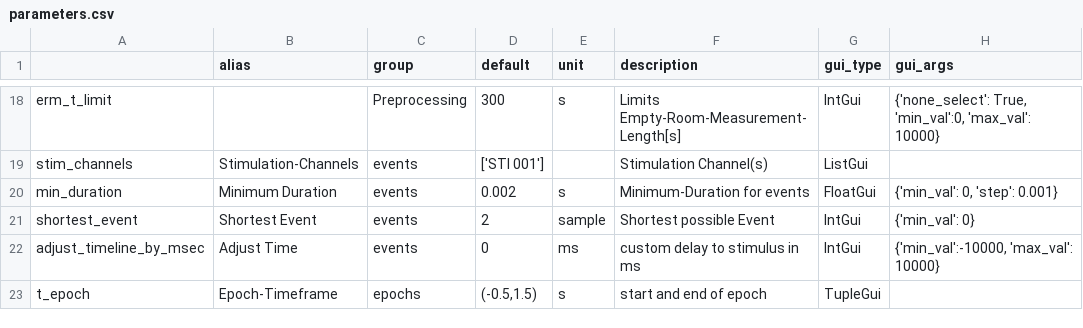
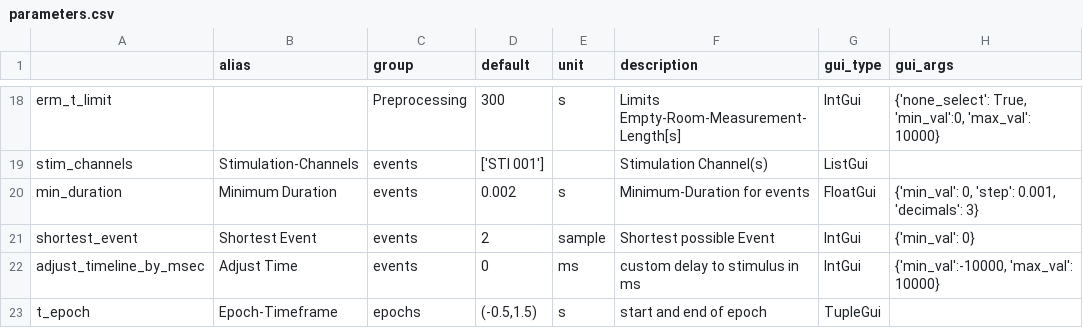
Before and after one commit to marsipu/mne-pipeline-hd, a CSV file: mne_pipeline_hd/resource/parameters.csv, drawn as a sheet; only a part is shown, gaps mark what is left out.

Commit message:
fix min_duration-parameter

```diff
--- a/mne_pipeline_hd/resource/parameters.csv
+++ b/mne_pipeline_hd/resource/parameters.csv
@@ -19,3 +19,3 @@ erm_t_limit;;Preprocessing;300;s;Limits Empty-Room-Measurement-Length[s];IntGui;
 stim_channels;Stimulation-Channels;events;['STI 001'];;Stimulation Channel(s);ListGui;
-min_duration;Minimum Duration;events;0.002;s;Minimum-Duration for events;FloatGui;{'min_val': 0, 'step': 0.001}
+min_duration;Minimum Duration;events;0.002;s;Minimum-Duration for events;FloatGui;{'min_val': 0, 'step': 0.001, 'decimals': 3}
 shortest_event;Shortest Event;events;2;sample;Shortest possible Event;IntGui;{'min_val': 0}
```
